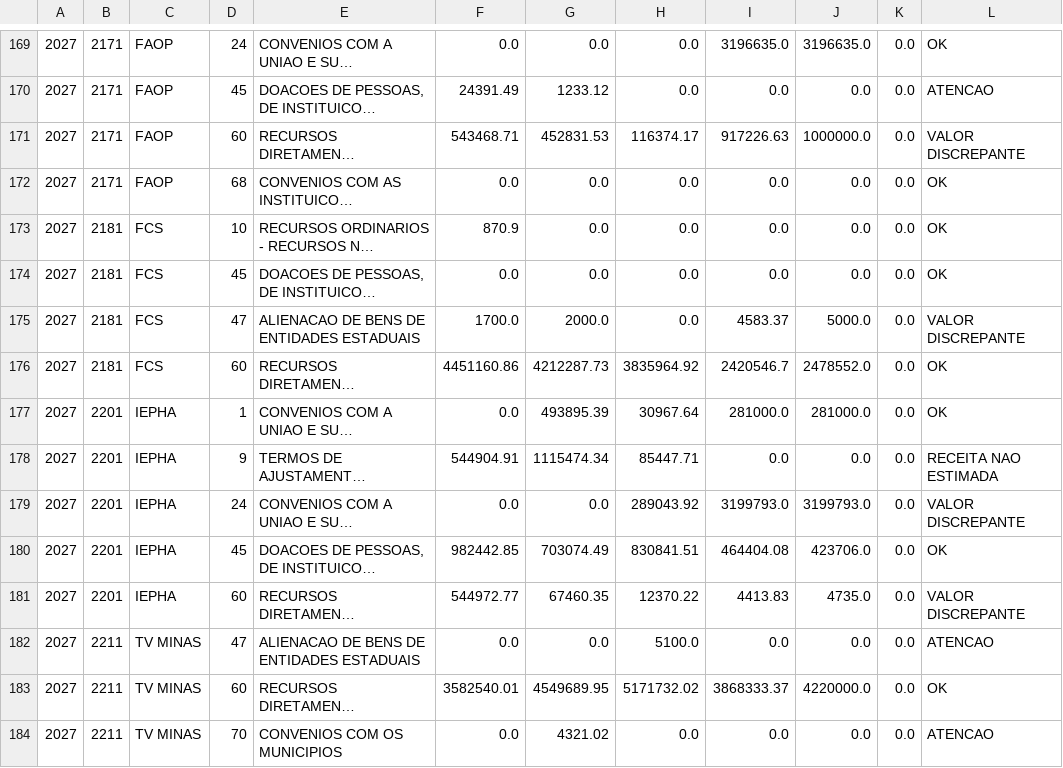
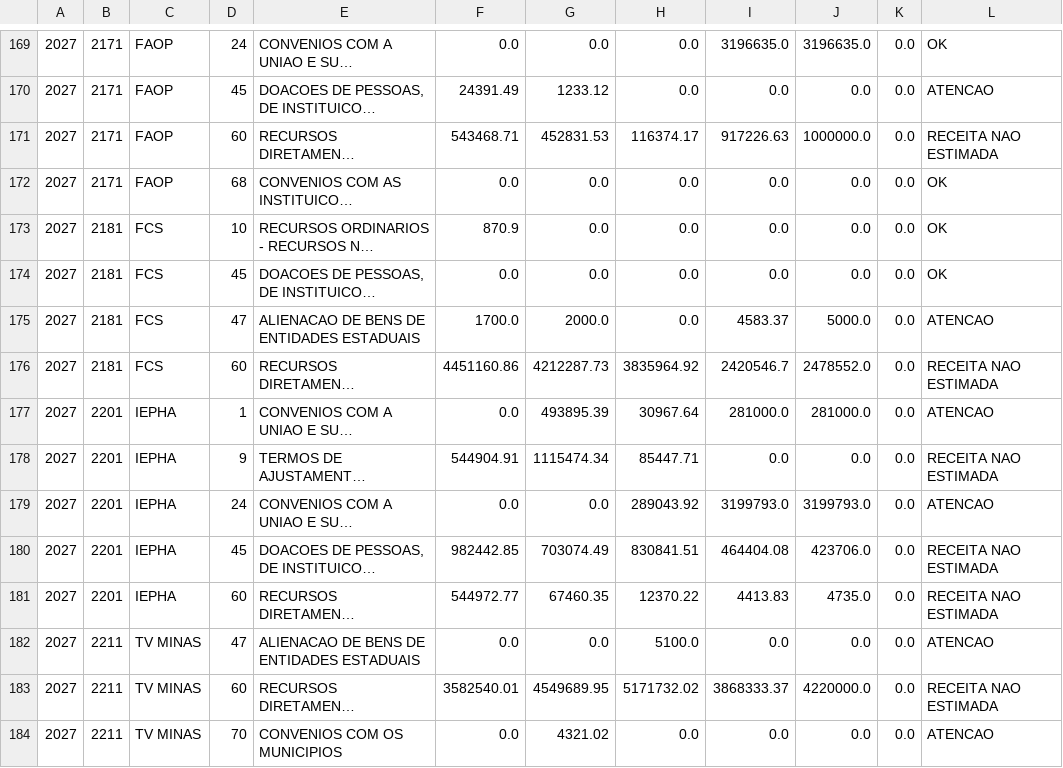
Before and after one commit to splor-mg/painel-ldo, a CSV file: data/fonte_analise.csv, drawn as a sheet; only a part is shown, gaps mark what is left out; long unchanged cells end in …; the diff covers the shown part only; the diff names each change by its address in the sheet, - before the commit and + after, or states it on an @@ line.

Commit message:
fix(update): fix data update conflicts
see #15

```diff
--- a/data/fonte_analise.csv
+++ b/data/fonte_analise.csv
-L171: VALOR DISCREPANTE
+L171: RECEITA NAO ESTIMADA
-L175: VALOR DISCREPANTE
+L175: ATENCAO
-L176: OK
+L176: RECEITA NAO ESTIMADA
-L177: OK
+L177: ATENCAO
-L179: VALOR DISCREPANTE
+L179: ATENCAO
-L180: OK
+L180: RECEITA NAO ESTIMADA
-L181: VALOR DISCREPANTE
+L181: RECEITA NAO ESTIMADA
-L183: OK
+L183: RECEITA NAO ESTIMADA
```
Also changed, not shown: 170 edited cells elsewhere in this file, 2 other files.
